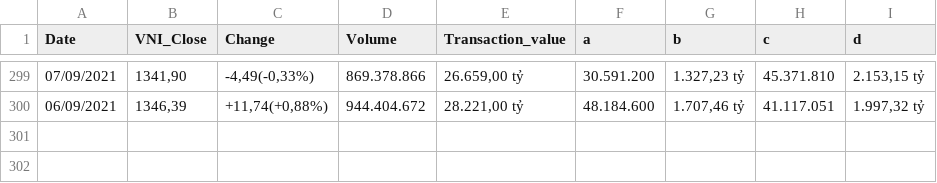
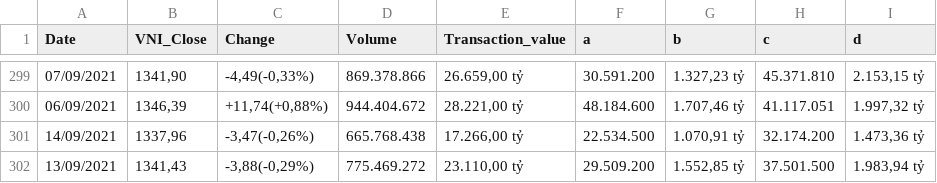
Before and after one commit to KhanhVan1611/host, a CSV file: vni_table.csv, drawn as a sheet; only a part is shown, gaps mark what is left out.

Commit message:
Add files via upload

```diff
--- a/vni_table.csv
+++ b/vni_table.csv
@@ -300 +300,3 @@ Date,VNI_Close,Change,Volume,Transaction_value,a,b,c,d
 06/09/2021,"1346,39","+11,74(+0,88%)",944.404.672,"28.221,00 tỷ",48.184.600,"1.707,46 tỷ",41.117.051,"1.997,32 tỷ"
+14/09/2021,"1337,96","-3,47(-0,26%)",665.768.438,"17.266,00 tỷ",22.534.500,"1.070,91 tỷ",32.174.200,"1.473,36 tỷ"
+13/09/2021,"1341,43","-3,88(-0,29%)",775.469.272,"23.110,00 tỷ",29.509.200,"1.552,85 tỷ",37.501.500,"1.983,94 tỷ"
```
